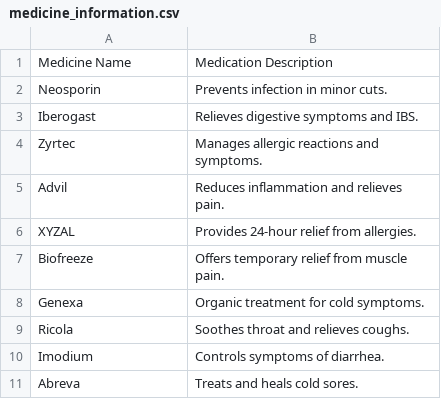
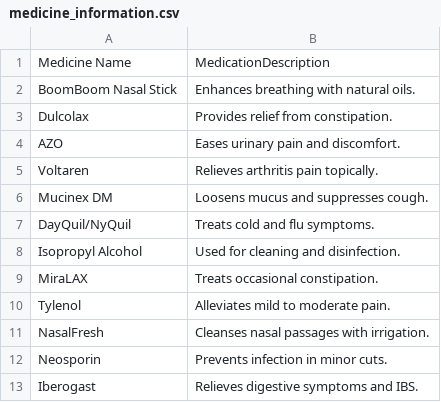
Before and after one commit to cs407uw/ElderAssist, a CSV file: app/src/main/assets/medicine_information.csv, drawn as a sheet; only a part is shown; the shorter side is filled out with more unchanged rows.

```diff
--- a/app/src/main/assets/medicine_information.csv
+++ b/app/src/main/assets/medicine_information.csv
@@ -1,2 +1,12 @@
-Medicine Name,Medication Description
+Medicine Name,MedicationDescription
+BoomBoom Nasal Stick,Enhances breathing with natural oils.
+Dulcolax,Provides relief from constipation.
+AZO,Eases urinary pain and discomfort.
+Voltaren,Relieves arthritis pain topically.
+Mucinex DM,Loosens mucus and suppresses cough.
+DayQuil/NyQuil,Treats cold and flu symptoms.
+Isopropyl Alcohol,Used for cleaning and disinfection.
+MiraLAX,Treats occasional constipation.
+Tylenol,Alleviates mild to moderate pain.
+NasalFresh,Cleanses nasal passages with irrigation.
 Neosporin,Prevents infection in minor cuts.
```
Also changed, not shown: 4 other files.
